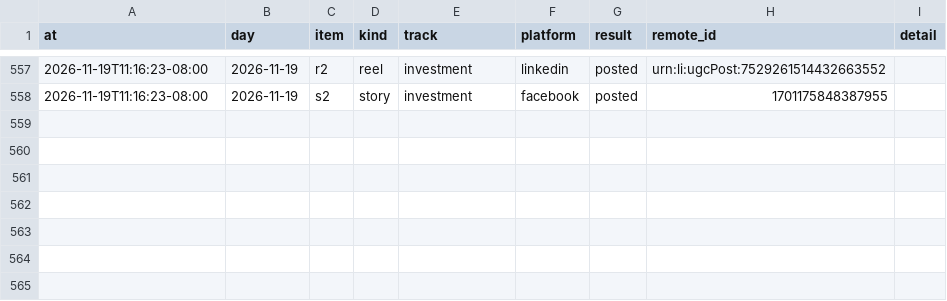
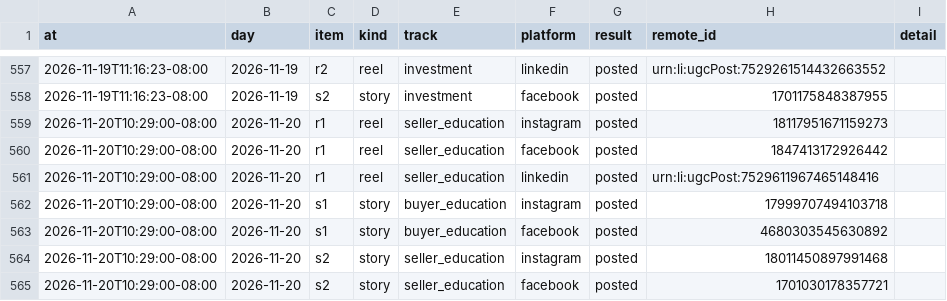
Before and after one commit to memorialdinh/memo-social-bot, a CSV file: data/publish_log.csv, drawn as a sheet; only a part is shown, gaps mark what is left out.

Commit message:
bot: published

```diff
--- a/data/publish_log.csv
+++ b/data/publish_log.csv
@@ -558 +558,8 @@ at,day,item,kind,track,platform,result,remote_id,detail
 2026-11-19T11:16:23-08:00,2026-11-19,s2,story,investment,facebook,posted,1701175848387955,
+2026-11-20T10:29:00-08:00,2026-11-20,r1,reel,seller_education,instagram,posted,18117951671159273,
+2026-11-20T10:29:00-08:00,2026-11-20,r1,reel,seller_education,facebook,posted,1847413172926442,
+2026-11-20T10:29:00-08:00,2026-11-20,r1,reel,seller_education,linkedin,posted,urn:li:ugcPost:7529611967465148416,
+2026-11-20T10:29:00-08:00,2026-11-20,s1,story,buyer_education,instagram,posted,17999707494103718,
+2026-11-20T10:29:00-08:00,2026-11-20,s1,story,buyer_education,facebook,posted,4680303545630892,
+2026-11-20T10:29:00-08:00,2026-11-20,s2,story,seller_education,instagram,posted,18011450897991468,
+2026-11-20T10:29:00-08:00,2026-11-20,s2,story,seller_education,facebook,posted,1701030178357721,
```
Also changed, not shown: 3 other files.
